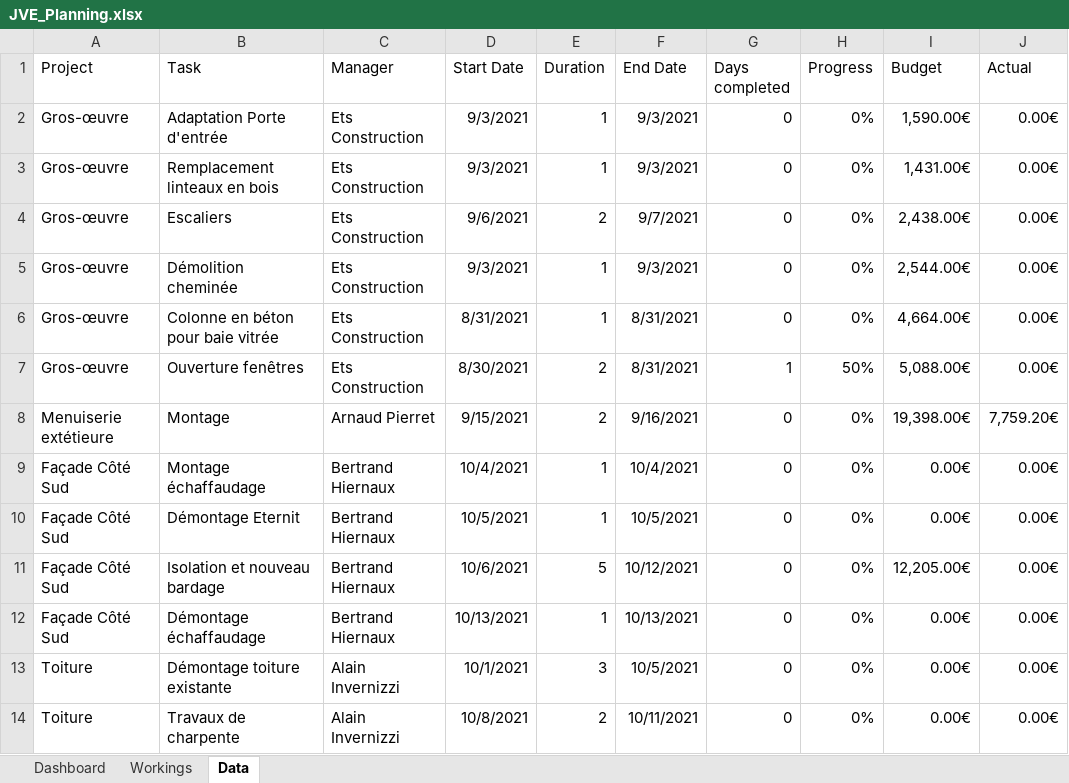
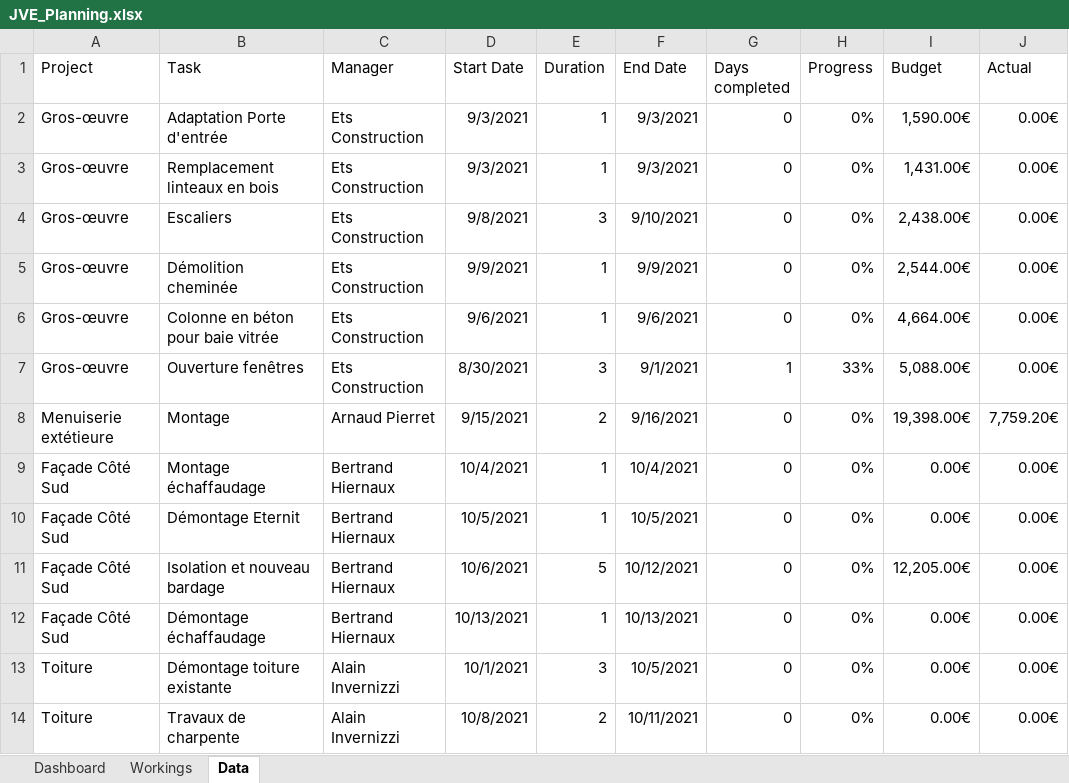
Before and after one commit to hurtrobotic/maison, an Excel workbook: planning/JVE_Planning.xlsx, sheet Data, drawn as a sheet; only a part is shown; values as stored, in another font and other column widths than the file's, no borders; table styles not drawn; the diff names each change by its address in the sheet, - before the commit and + after, or states it on an @@ line.

Commit message:
Redéfinition de la zone imprimable; adapt Gros oeuvre

```diff
--- a/planning/JVE_Planning.xlsx (sheet Data)
+++ b/planning/JVE_Planning.xlsx (sheet Data)
-D4 (Start Date): 9/6/2021
+D4 (Start Date): 9/8/2021
-E4 (Duration): 2
+E4 (Duration): 3
-F4 (End Date): 9/7/2021
+F4 (End Date): 9/10/2021
-D5 (Start Date): 9/3/2021
+D5 (Start Date): 9/9/2021
-F5 (End Date): 9/3/2021
+F5 (End Date): 9/9/2021
-D6 (Start Date): 8/31/2021
+D6 (Start Date): 9/6/2021
-F6 (End Date): 8/31/2021
+F6 (End Date): 9/6/2021
-E7 (Duration): 2
+E7 (Duration): 3
-F7 (End Date): 8/31/2021
+F7 (End Date): 9/1/2021
-H7 (Progress): 50%
+H7 (Progress): 33%
```
Also changed, not shown: sheet Workings, sheet Dashboard, charts or pictures.
